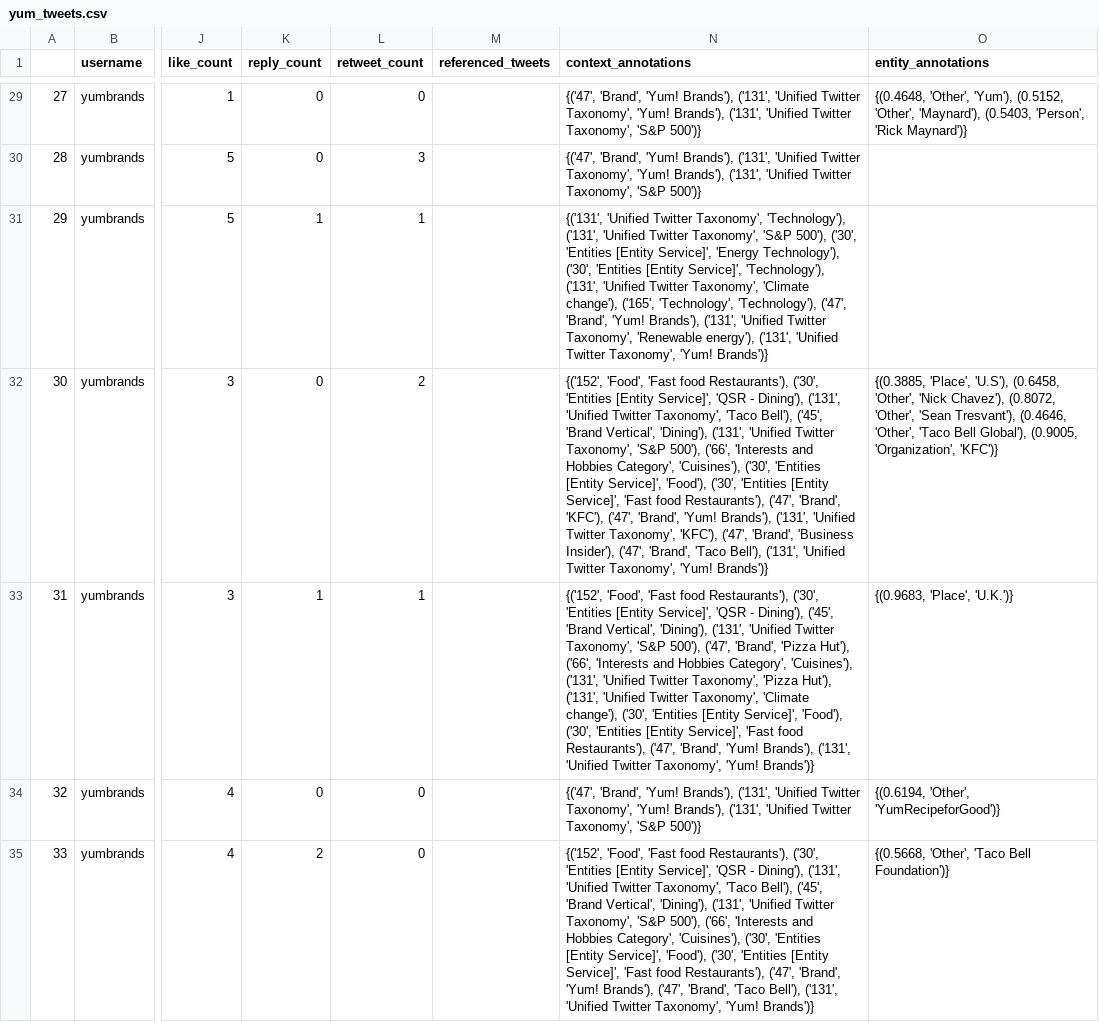
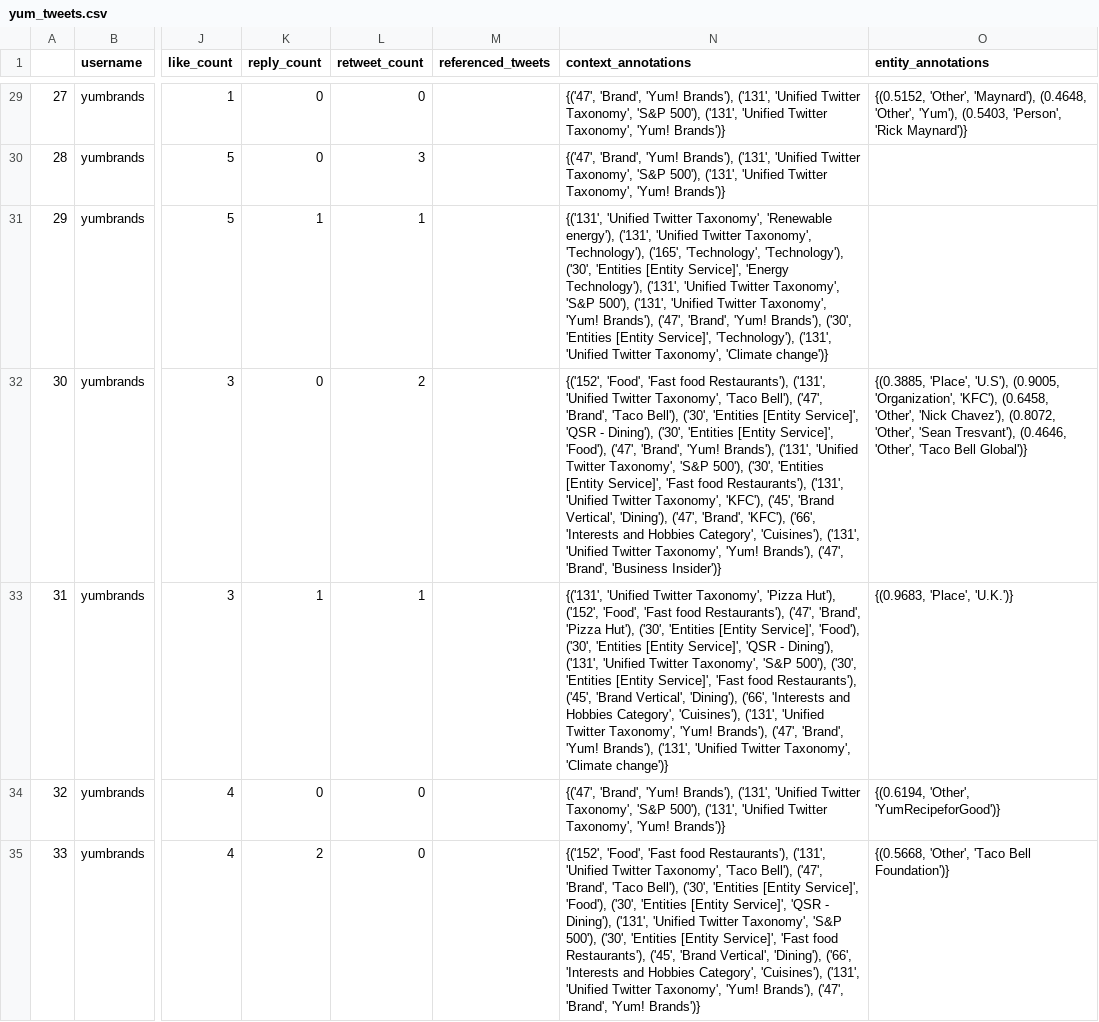
Before and after one commit to EconText/Cheap-Talk, a CSV file: yum_tweets.csv, drawn as a sheet; only a part is shown, gaps mark what is left out; the diff covers the shown part only; the diff names each change by its address in the sheet, - before the commit and + after, or states it on an @@ line.

```diff
--- a/yum_tweets.csv
+++ b/yum_tweets.csv
-N29:N30 (context_annotations): …Twitter Taxonomy', 'Yum! Brands'), ('131', 'Unified Twitter Taxonomy', 'S&P 500')}
+N29:N30 (context_annotations): …Twitter Taxonomy', 'S&P 500'), ('131', 'Unified Twitter Taxonomy', 'Yum! Brands')}
-O29 (entity_annotations): {(0.4648, 'Other', 'Yum'), (0.5152, 'Other', 'Maynard'), (0.5403, 'Person',…
+O29 (entity_annotations): {(0.5152, 'Other', 'Maynard'), (0.4648, 'Other', 'Yum'), (0.5403, 'Person',…
-N31 (context_annotations): …Twitter Taxonomy', 'Technology'), ('131', 'Unified Twitter Taxonomy', 'S&P 500'), ('30', 'Entities [Entity Service]', 'Energy Technology'), ('30', 'Entities [Entity Service]', 'Technology'), ('131', 'Unified Twitter Taxonomy', 'Climate change'), ('165', 'Technology', 'Technology'), ('47', 'Brand', 'Yum! Brands'), ('131', 'Unified Twitter Taxonomy', 'Renewable energy'), ('131', 'Unified Twitter Taxonomy', 'Yum! Brands')}
+N31 (context_annotations): …Twitter Taxonomy', 'Renewable energy'), ('131', 'Unified Twitter Taxonomy', 'Technology'), ('165', 'Technology', 'Technology'), ('30', 'Entities [Entity Service]', 'Energy Technology'), ('131', 'Unified Twitter Taxonomy', 'S&P 500'), ('131', 'Unified Twitter Taxonomy', 'Yum! Brands'), ('47', 'Brand', 'Yum! Brands'), ('30', 'Entities [Entity Service]', 'Technology'), ('131', 'Unified Twitter Taxonomy', 'Climate change')}
-N32 (context_annotations): …food Restaurants'), ('30', 'Entities [Entity Service]', 'QSR - Dining'), ('131', 'Unified Twitter Taxonomy', 'Taco Bell'), ('45', 'Brand Vertical', 'Dining'), ('131', 'Unified Twitter Taxonomy', 'S&P 500'), ('66', 'Interests and Hobbies Category', 'Cuisines'), ('30', 'Entities [Entity Service]', 'Food'), ('30', 'Entities [Entity Service]', 'Fast food Restaurants'), ('47', 'Brand', 'KFC'), ('47', 'Brand', 'Yum! Brands'), ('131', 'Unified Twitter Taxonomy', 'KFC'), ('47', 'Brand', 'Business Insider'), ('47', 'Brand', 'Taco Bell'), ('131', 'Unified Twitter Taxonomy', 'Yum! Brands')}
+N32 (context_annotations): …food Restaurants'), ('131', 'Unified Twitter Taxonomy', 'Taco Bell'), ('47', 'Brand', 'Taco Bell'), ('30', 'Entities [Entity Service]', 'QSR - Dining'), ('30', 'Entities [Entity Service]', 'Food'), ('47', 'Brand', 'Yum! Brands'), ('131', 'Unified Twitter Taxonomy', 'S&P 500'), ('30', 'Entities [Entity Service]', 'Fast food Restaurants'), ('131', 'Unified Twitter Taxonomy', 'KFC'), ('45', 'Brand Vertical', 'Dining'), ('47', 'Brand', 'KFC'), ('66', 'Interests and Hobbies Category', 'Cuisines'), ('131', 'Unified Twitter Taxonomy', 'Yum! Brands'), ('47', 'Brand', 'Business Insider')}
-O32 (entity_annotations): …'Place', 'U.S'), (0.6458, 'Other', 'Nick Chavez'), (0.8072, 'Other', 'Sean Tresvant'), (0.4646, 'Other', 'Taco Bell Global'), (0.9005, 'Organization', 'KFC')}
+O32 (entity_annotations): …'Place', 'U.S'), (0.9005, 'Organization', 'KFC'), (0.6458, 'Other', 'Nick Chavez'), (0.8072, 'Other', 'Sean Tresvant'), (0.4646, 'Other', 'Taco Bell Global')}
-N33 (context_annotations): {('152', 'Food', 'Fast food Restaurants'), ('30', 'Entities [Entity Service]', 'QSR - Dining'), ('45', 'Brand Vertical', 'Dining'), ('131', 'Unified Twitter Taxonomy', 'S&P 500'), ('47', 'Brand', 'Pizza Hut'), ('66', 'Interests and Hobbies Category', 'Cuisines'), ('131', 'Unified Twitter Taxonomy', 'Pizza Hut'), ('131', 'Unified Twitter Taxonomy', 'Climate change'), ('30', 'Entities [Entity Service]', 'Food'), ('30', 'Entities [Entity Service]', 'Fast food Restaurants'), ('47', 'Brand', 'Yum! Brands'), ('131', 'Unified Twitter Taxonomy', 'Yum! Brands')}
+N33 (context_annotations): {('131', 'Unified Twitter Taxonomy', 'Pizza Hut'), ('152', 'Food', 'Fast food Restaurants'), ('47', 'Brand', 'Pizza Hut'), ('30', 'Entities [Entity Service]', 'Food'), ('30', 'Entities [Entity Service]', 'QSR - Dining'), ('131', 'Unified Twitter Taxonomy', 'S&P 500'), ('30', 'Entities [Entity Service]', 'Fast food Restaurants'), ('45', 'Brand Vertical', 'Dining'), ('66', 'Interests and Hobbies Category', 'Cuisines'), ('131', 'Unified Twitter Taxonomy', 'Yum! Brands'), ('47', 'Brand', 'Yum! Brands'), ('131', 'Unified Twitter Taxonomy', 'Climate change')}
-N34 (context_annotations): …Twitter Taxonomy', 'Yum! Brands'), ('131', 'Unified Twitter Taxonomy', 'S&P 500')}
+N34 (context_annotations): …Twitter Taxonomy', 'S&P 500'), ('131', 'Unified Twitter Taxonomy', 'Yum! Brands')}
-N35 (context_annotations): …food Restaurants'), ('30', 'Entities [Entity Service]', 'QSR - Dining'), ('131', 'Unified Twitter Taxonomy', 'Taco Bell'), ('45', 'Brand Vertical', 'Dining'), ('131', 'Unified Twitter Taxonomy', 'S&P 500'), ('66', 'Interests and Hobbies Category', 'Cuisines'), ('30', 'Entities [Entity Service]', 'Food'), ('30', 'Entities [Entity Service]', 'Fast food Restaurants'), ('47', 'Brand', 'Yum! Brands'), ('47', 'Brand', 'Taco Bell'), ('131', 'Unified Twitter Taxonomy', 'Yum! Brands')}
+N35 (context_annotations): …food Restaurants'), ('131', 'Unified Twitter Taxonomy', 'Taco Bell'), ('47', 'Brand', 'Taco Bell'), ('30', 'Entities [Entity Service]', 'Food'), ('30', 'Entities [Entity Service]', 'QSR - Dining'), ('131', 'Unified Twitter Taxonomy', 'S&P 500'), ('30', 'Entities [Entity Service]', 'Fast food Restaurants'), ('45', 'Brand Vertical', 'Dining'), ('66', 'Interests and Hobbies Category', 'Cuisines'), ('131', 'Unified Twitter Taxonomy', 'Yum! Brands'), ('47', 'Brand', 'Yum! Brands')}
```
Also changed, not shown: 151 edited cells elsewhere in this file, yum_tweets_no_quoted_no_retweeted.csv, 2 other files.
